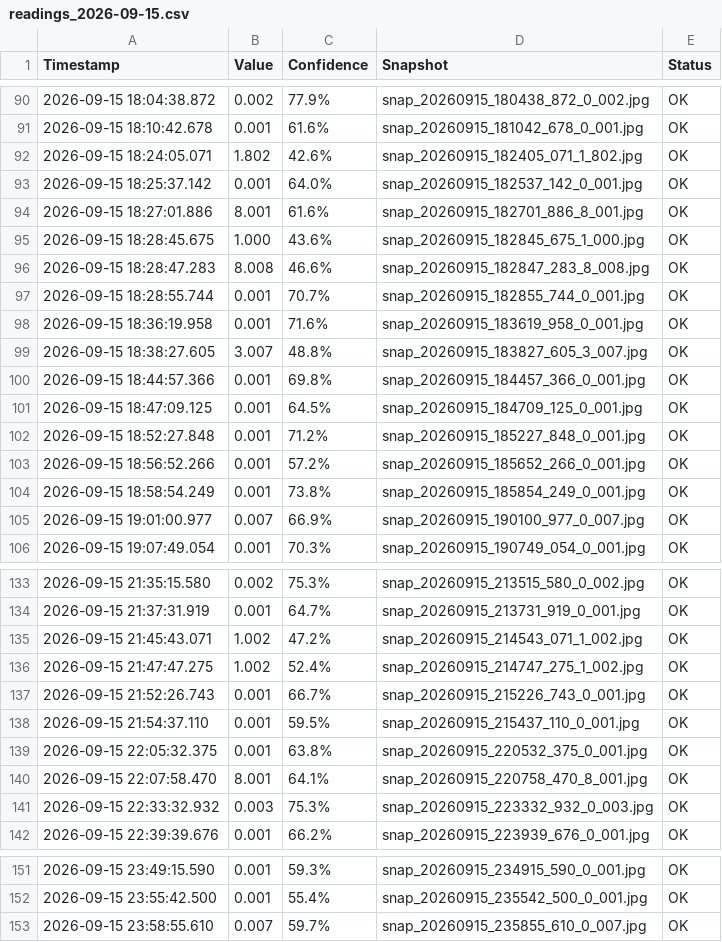
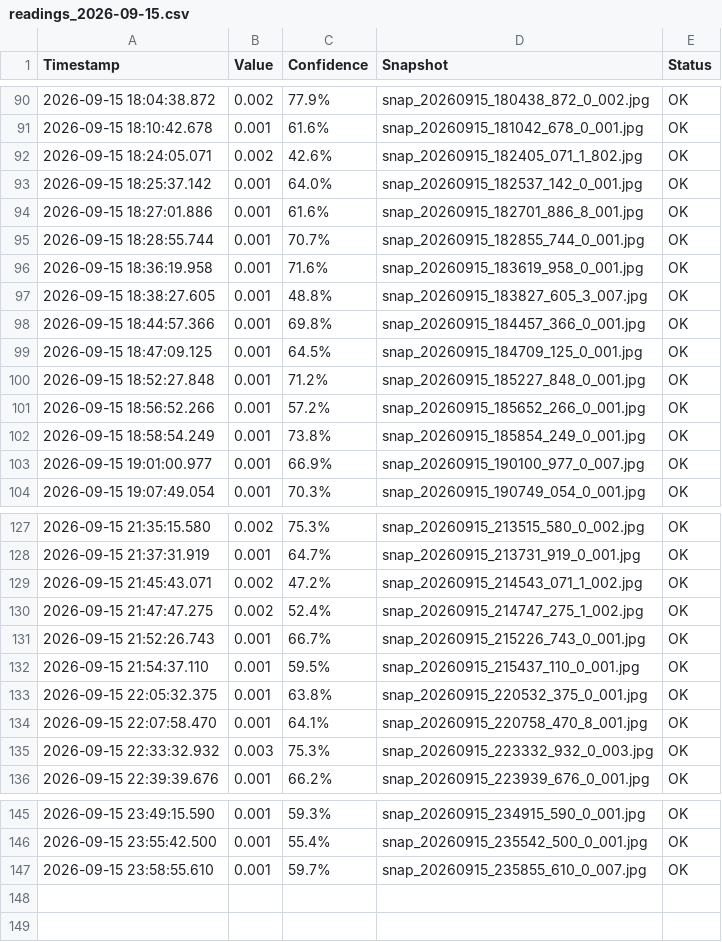
Before and after one commit to tuyenhv142/recognitionDataFromCamera, a CSV file: data/readings_2026-09-15.csv, drawn as a sheet; only a part is shown, gaps mark what is left out; the diff covers the shown part only.

```diff
--- a/data/readings_2026-09-15.csv
+++ b/data/readings_2026-09-15.csv
@@ -91,10 +91,8 @@ Timestamp,Value,Confidence,Snapshot,Status
 2026-09-15 18:10:42.678,0.001,61.6%,snap_20260915_181042_678_0_001.jpg,OK
-2026-09-15 18:24:05.071,1.802,42.6%,snap_20260915_182405_071_1_802.jpg,OK
+2026-09-15 18:24:05.071,0.002,42.6%,snap_20260915_182405_071_1_802.jpg,OK
 2026-09-15 18:25:37.142,0.001,64.0%,snap_20260915_182537_142_0_001.jpg,OK
-2026-09-15 18:27:01.886,8.001,61.6%,snap_20260915_182701_886_8_001.jpg,OK
-2026-09-15 18:28:45.675,1.000,43.6%,snap_20260915_182845_675_1_000.jpg,OK
-2026-09-15 18:28:47.283,8.008,46.6%,snap_20260915_182847_283_8_008.jpg,OK
+2026-09-15 18:27:01.886,0.001,61.6%,snap_20260915_182701_886_8_001.jpg,OK
 2026-09-15 18:28:55.744,0.001,70.7%,snap_20260915_182855_744_0_001.jpg,OK
 2026-09-15 18:36:19.958,0.001,71.6%,snap_20260915_183619_958_0_001.jpg,OK
-2026-09-15 18:38:27.605,3.007,48.8%,snap_20260915_183827_605_3_007.jpg,OK
+2026-09-15 18:38:27.605,0.001,48.8%,snap_20260915_183827_605_3_007.jpg,OK
 2026-09-15 18:44:57.366,0.001,69.8%,snap_20260915_184457_366_0_001.jpg,OK
@@ -104,3 +102,3 @@ Timestamp,Value,Confidence,Snapshot,Status
 2026-09-15 18:58:54.249,0.001,73.8%,snap_20260915_185854_249_0_001.jpg,OK
-2026-09-15 19:01:00.977,0.007,66.9%,snap_20260915_190100_977_0_007.jpg,OK
+2026-09-15 19:01:00.977,0.001,66.9%,snap_20260915_190100_977_0_007.jpg,OK
 2026-09-15 19:07:49.054,0.001,70.3%,snap_20260915_190749_054_0_001.jpg,OK
@@ -134,4 +128,4 @@ Timestamp,Value,Confidence,Snapshot,Status
 2026-09-15 21:37:31.919,0.001,64.7%,snap_20260915_213731_919_0_001.jpg,OK
-2026-09-15 21:45:43.071,1.002,47.2%,snap_20260915_214543_071_1_002.jpg,OK
-2026-09-15 21:47:47.275,1.002,52.4%,snap_20260915_214747_275_1_002.jpg,OK
+2026-09-15 21:45:43.071,0.002,47.2%,snap_20260915_214543_071_1_002.jpg,OK
+2026-09-15 21:47:47.275,0.002,52.4%,snap_20260915_214747_275_1_002.jpg,OK
 2026-09-15 21:52:26.743,0.001,66.7%,snap_20260915_215226_743_0_001.jpg,OK
@@ -139,3 +133,3 @@ Timestamp,Value,Confidence,Snapshot,Status
 2026-09-15 22:05:32.375,0.001,63.8%,snap_20260915_220532_375_0_001.jpg,OK
-2026-09-15 22:07:58.470,8.001,64.1%,snap_20260915_220758_470_8_001.jpg,OK
+2026-09-15 22:07:58.470,0.001,64.1%,snap_20260915_220758_470_8_001.jpg,OK
 2026-09-15 22:33:32.932,0.003,75.3%,snap_20260915_223332_932_0_003.jpg,OK
@@ -152,2 +146,2 @@ Timestamp,Value,Confidence,Snapshot,Status
 2026-09-15 23:55:42.500,0.001,55.4%,snap_20260915_235542_500_0_001.jpg,OK
-2026-09-15 23:58:55.610,0.007,59.7%,snap_20260915_235855_610_0_007.jpg,OK
+2026-09-15 23:58:55.610,0.001,59.7%,snap_20260915_235855_610_0_007.jpg,OK
```
Also changed, not shown: 4 removed rows and 7 edited cells elsewhere in this file, 4 other files.
